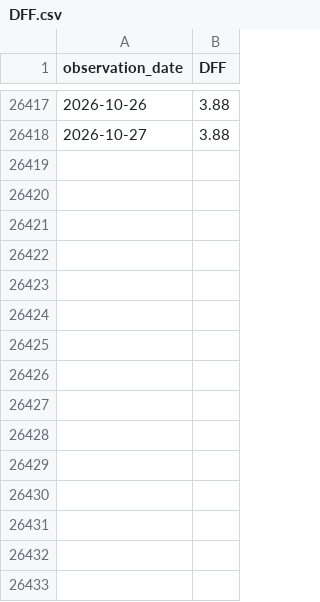
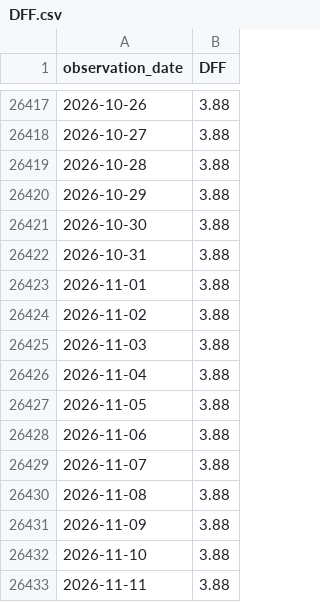
Before and after one commit to kongkrit/MM-backtest, a CSV file: data/DFF.csv, drawn as a sheet; only a part is shown, gaps mark what is left out; the diff names each change by its address in the sheet, - before the commit and + after, or states it on an @@ line.

```diff
--- a/data/DFF.csv
+++ b/data/DFF.csv
+row 26419: 2026-10-28 | 3.88
+row 26420: 2026-10-29 | 3.88
+row 26421: 2026-10-30 | 3.88
+row 26422: 2026-10-31 | 3.88
+row 26423: 2026-11-01 | 3.88
+row 26424: 2026-11-02 | 3.88
+row 26425: 2026-11-03 | 3.88
+row 26426: 2026-11-04 | 3.88
+row 26427: 2026-11-05 | 3.88
+row 26428: 2026-11-06 | 3.88
+row 26429: 2026-11-07 | 3.88
+row 26430: 2026-11-08 | 3.88
+row 26431: 2026-11-09 | 3.88
+row 26432: 2026-11-10 | 3.88
+row 26433: 2026-11-11 | 3.88
```
Also changed, not shown: data/DTB3.csv, data/DTB4WK.csv, 18 other files.
